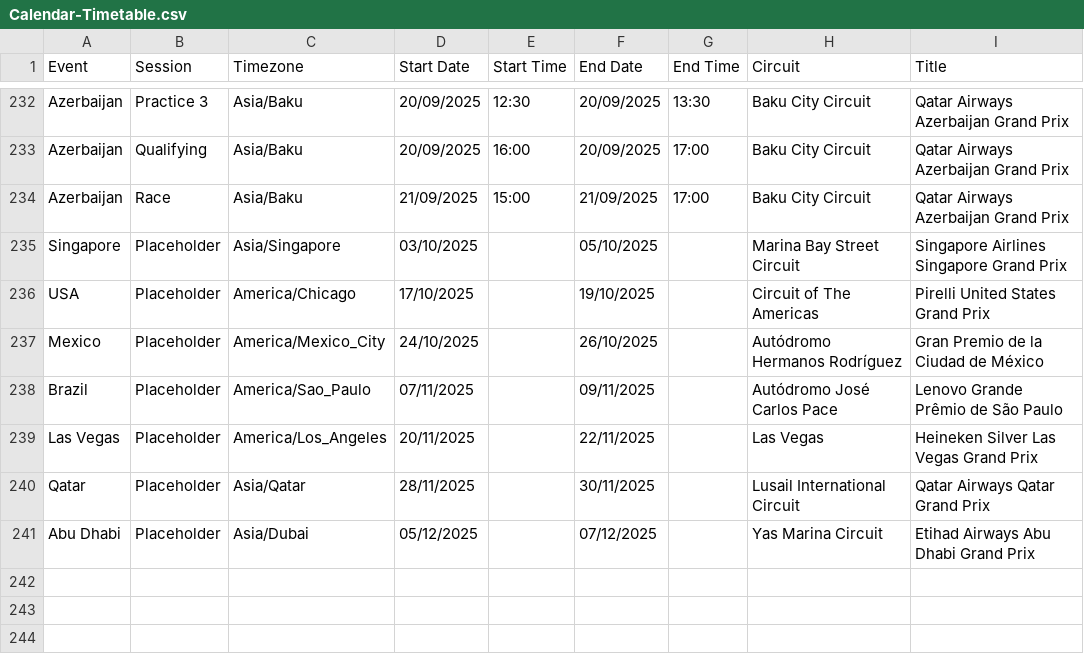
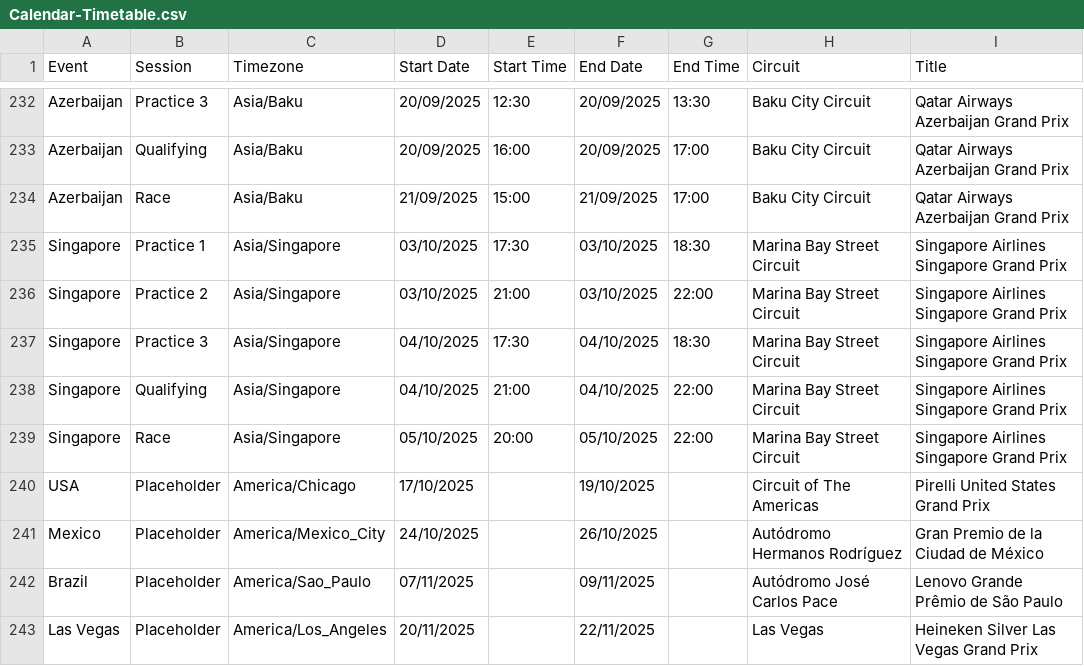
Before and after one commit to robinvenables/calendars, a CSV file: f1/F1/Calendar-Timetable.csv, drawn as a sheet; only a part is shown, gaps mark what is left out; the shorter side is filled out with more unchanged rows.

Commit message:
F1: Add Singapore session details

```diff
--- a/f1/F1/Calendar-Timetable.csv
+++ b/f1/F1/Calendar-Timetable.csv
@@ -234,3 +234,7 @@ Azerbaijan,Qualifying,Asia/Baku,20/09/2025,16:00,20/09/2025,17:00,Baku City Circ
 Azerbaijan,Race,Asia/Baku,21/09/2025,15:00,21/09/2025,17:00,Baku City Circuit,Qatar Airways Azerbaijan Grand Prix
-Singapore,Placeholder,Asia/Singapore,03/10/2025,,05/10/2025,,Marina Bay Street Circuit,Singapore Airlines Singapore Grand Prix
+Singapore,Practice 1,Asia/Singapore,03/10/2025,17:30,03/10/2025,18:30,Marina Bay Street Circuit,Singapore Airlines Singapore Grand Prix
+Singapore,Practice 2,Asia/Singapore,03/10/2025,21:00,03/10/2025,22:00,Marina Bay Street Circuit,Singapore Airlines Singapore Grand Prix
+Singapore,Practice 3,Asia/Singapore,04/10/2025,17:30,04/10/2025,18:30,Marina Bay Street Circuit,Singapore Airlines Singapore Grand Prix
+Singapore,Qualifying,Asia/Singapore,04/10/2025,21:00,04/10/2025,22:00,Marina Bay Street Circuit,Singapore Airlines Singapore Grand Prix
+Singapore,Race,Asia/Singapore,05/10/2025,20:00,05/10/2025,22:00,Marina Bay Street Circuit,Singapore Airlines Singapore Grand Prix
 USA,Placeholder,America/Chicago,17/10/2025,,19/10/2025,,Circuit of The Americas,Pirelli United States Grand Prix
```
Also changed, not shown: 1 other file.
